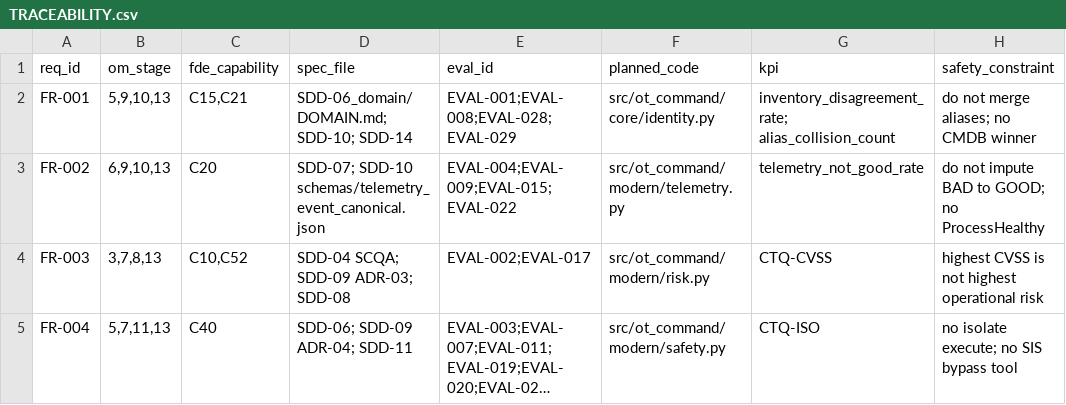
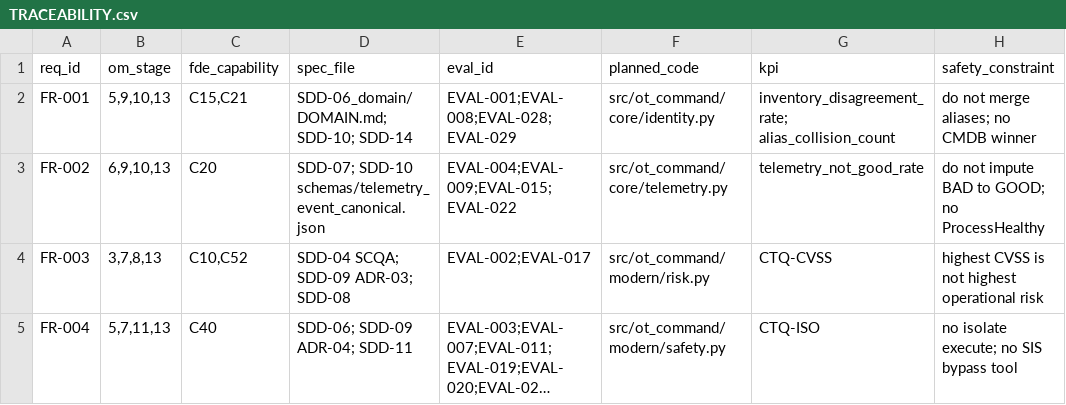
Before and after one commit to sruthiviswanathan/AI_FDE_ICS_OT_Autonomous_Risk_Resilience_Command_Center_v2, a CSV file: participant/work/sdd_15/SDD-14_delivery_spec/TRACEABILITY.csv, drawn as a sheet; only a part is shown; long unchanged cells end in ….

```diff
--- a/participant/work/sdd_15/SDD-14_delivery_spec/TRACEABILITY.csv
+++ b/participant/work/sdd_15/SDD-14_delivery_spec/TRACEABILITY.csv
@@ -2,3 +2,3 @@ req_id,om_stage,fde_capability,spec_file,eval_id,planned_code,kpi,safety_constra
 FR-001,"5,9,10,13","C15,C21",SDD-06_domain/DOMAIN.md; SDD-10; SDD-14,EVAL-001;EVAL-008;EVAL-028;EVAL-029,src/ot_command/core/identity.py,inventory_disagreement_rate; alias_collision_count,do not merge aliases; no CMDB winner
-FR-002,"6,9,10,13",C20,SDD-07; SDD-10 schemas/telemetry_event_canonical.json,EVAL-004;EVAL-009;EVAL-015;EVAL-022,src/ot_command/modern/telemetry.py,telemetry_not_good_rate,do not impute BAD to GOOD; no ProcessHealthy
+FR-002,"6,9,10,13",C20,SDD-07; SDD-10 schemas/telemetry_event_canonical.json,EVAL-004;EVAL-009;EVAL-015;EVAL-022,src/ot_command/core/telemetry.py,telemetry_not_good_rate,do not impute BAD to GOOD; no ProcessHealthy
 FR-003,"3,7,8,13","C10,C52",SDD-04 SCQA; SDD-09 ADR-03; SDD-08,EVAL-002;EVAL-017,src/ot_command/modern/risk.py,CTQ-CVSS,highest CVSS is not highest operational risk
```
Also changed, not shown: specs/TRACEABILITY.csv, traceability/TRACEABILITY.csv, 6 other files.
